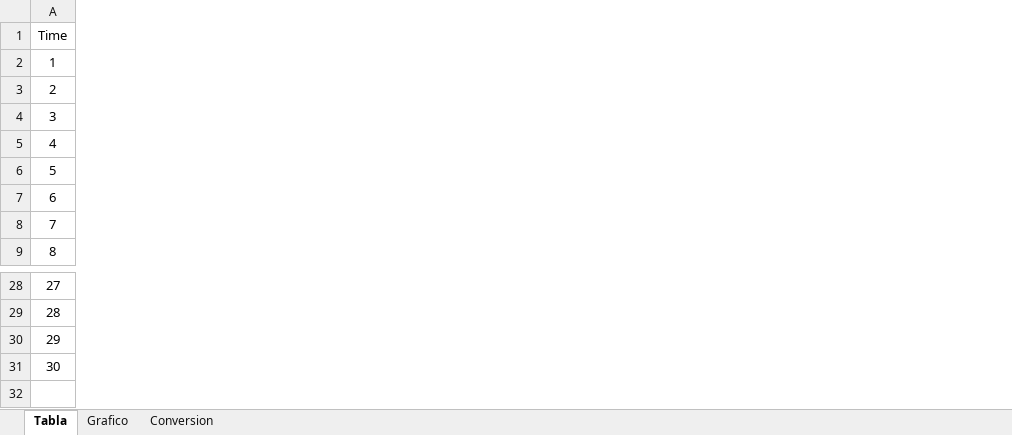
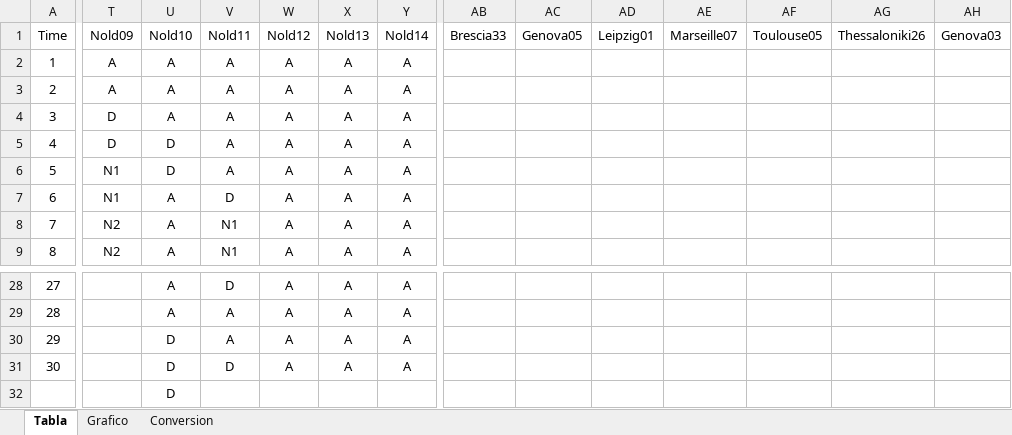
Before and after one commit to vhenaoi/Vigilance, an Excel workbook: Sleep.xlsx, sheet Tabla, drawn as a sheet; only a part is shown, gaps mark what is left out; values as stored, in another font and other column widths than the file's, no borders; rows hold the shown columns only; the diff names each change by its address in the sheet, - before the commit and + after, or states it on an @@ line.

```diff
--- a/Sleep.xlsx (sheet Tabla)
+++ b/Sleep.xlsx (sheet Tabla)
+column T, rows 1-9: Nold09 | A | A | D | D | N1 | N1 | N2 | N2
+column U, rows 1-9: Nold10 | A | A | A | D | D | A | A | A; rows 28-31: A | A | D | D
+column V, rows 1-9: Nold11 | A | A | A | A | A | D | N1 | N1; rows 28-31: D | A | A | D
+column W, rows 1-9: Nold12 | A | A | A | A | A | A | A | A; rows 28-31: all A
+column X, rows 1-9: Nold13 | A | A | A | A | A | A | A | A; rows 28-31: all A
+column Y, rows 1-9: Nold14 | A | A | A | A | A | A | A | A; rows 28-31: all A
+column AB, row 1: Brescia33
+column AC, row 1: Genova05
+column AD, row 1: Leipzig01
+column AE, row 1: Marseille07
+column AF, row 1: Toulouse05
+column AG, row 1: Thessaloniki26
+column AH, row 1: Genova03
+row 32:  |  | D
```
Also changed, not shown: sheet Grafico, formulas that keep their value, 13 other files.
